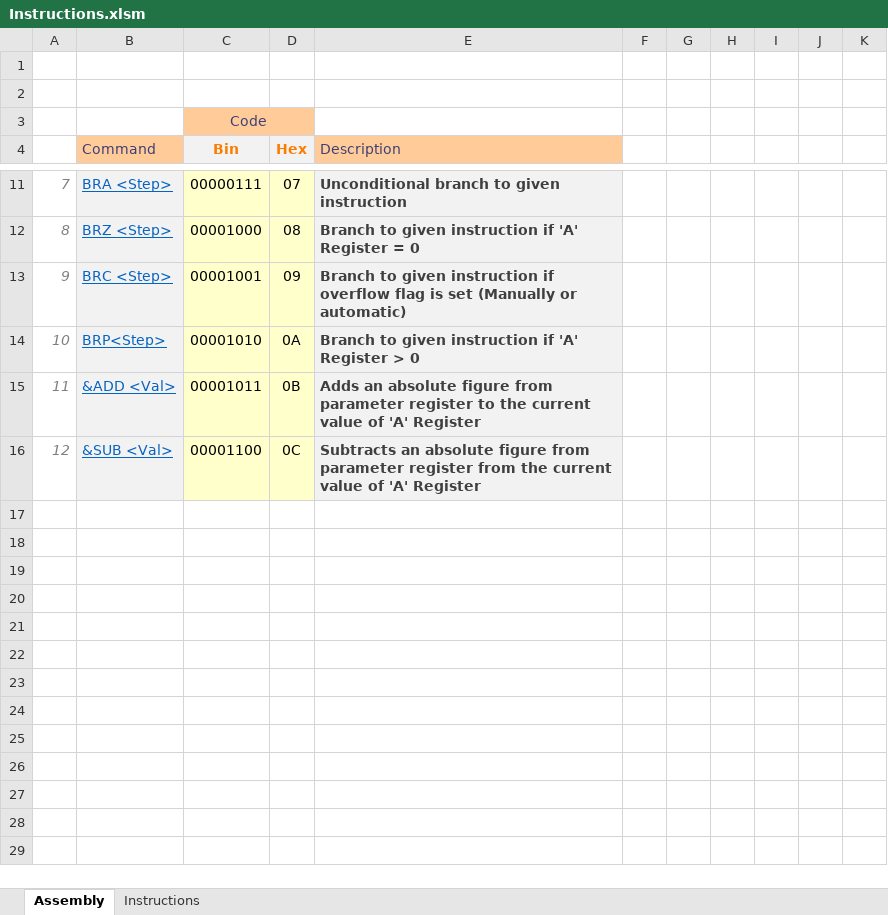
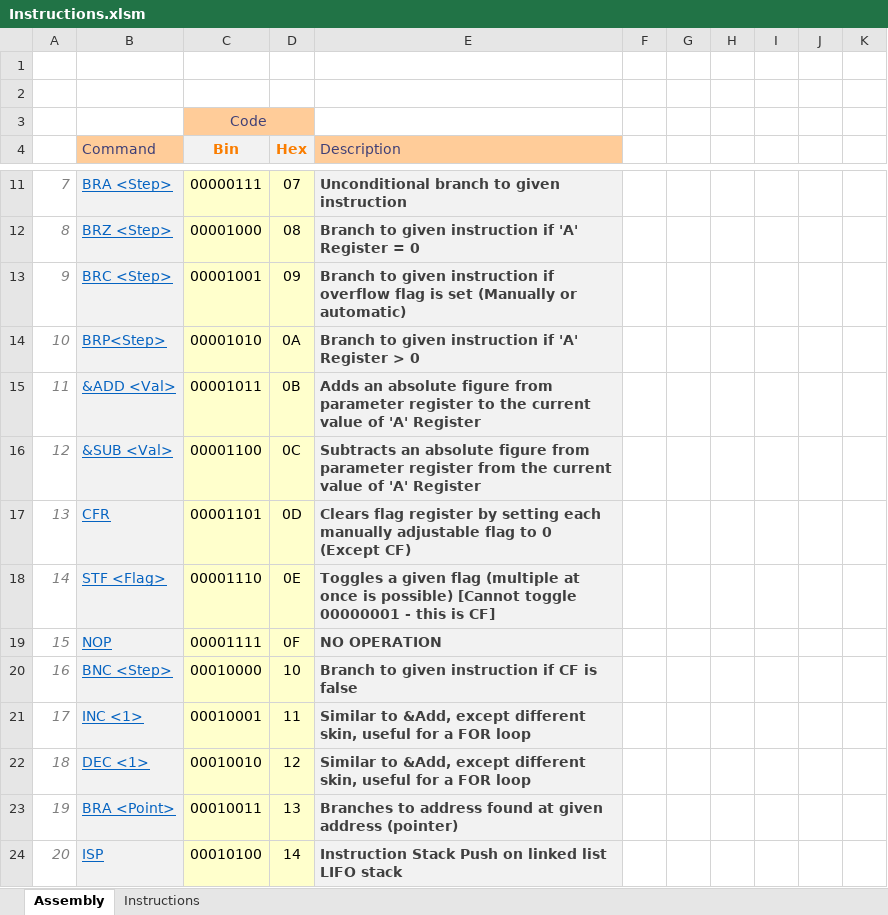
Before and after one commit to namrag10/8-BitComputer, an Excel workbook: Instructions.xlsm, sheet Assembly, drawn as a sheet; only a part is shown, gaps mark what is left out; values as stored, in another font and other column widths than the file's, no borders; the diff names each change by its address in the sheet, - before the commit and + after, or states it on an @@ line.

Commit message:
Added Instructions

```diff
--- a/Instructions.xlsm (sheet Assembly)
+++ b/Instructions.xlsm (sheet Assembly)
+row 17: 13 | CFR | 00001101 | 0D | Clears flag register by setting each manually adjustable flag to 0 (Except CF)
+row 18: 14 | STF <Flag> | 00001110 | 0E | Toggles a given flag (multiple at once is possible) [Cannot toggle 00000001 - this is CF]
+row 19: 15 | NOP | 00001111 | 0F | NO OPERATION
+row 20: 16 | BNC <Step> | 00010000 | 10 | Branch to given instruction if CF is false
+row 21: 17 | INC <1> | 00010001 | 11 | Similar to &Add, except different skin, useful for a FOR loop
+row 22: 18 | DEC <1> | 00010010 | 12 | Similar to &Add, except different skin, useful for a FOR loop
+row 23: 19 | BRA <Point> | 00010011 | 13 | Branches to address found at given address (pointer)
+row 24: 20 | ISP | 00010100 | 14 | Instruction Stack Push on linked list LIFO stack
```
Also changed, not shown: sheet Instructions, formulas that keep their value, 1 other file.
